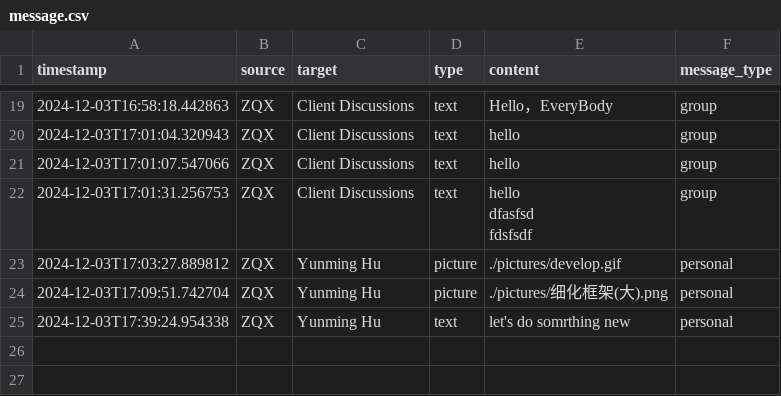
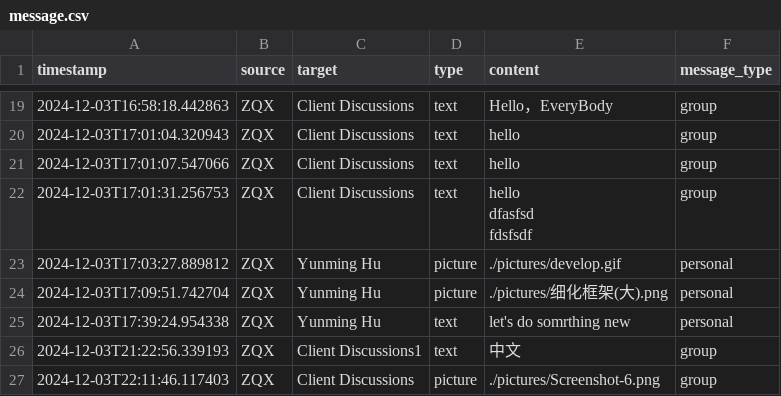
Before and after one commit to HugoPhi/ChatApp, a CSV file: client/front/data/message.csv, drawn as a sheet; only a part is shown, gaps mark what is left out; the diff names each change by its address in the sheet, - before the commit and + after, or states it on an @@ line.

Commit message:
modified front

```diff
--- a/client/front/data/message.csv
+++ b/client/front/data/message.csv
+row 26: 2024-12-03T21:22:56.339193 | ZQX | Client Discussions1 | text | 中文 | group
+row 27: 2024-12-03T22:11:46.117403 | ZQX | Client Discussions | picture | ./pictures/Screenshot-6.png | group
```
Also changed, not shown: server/server_data/message_queue.csv, 10 other files.
